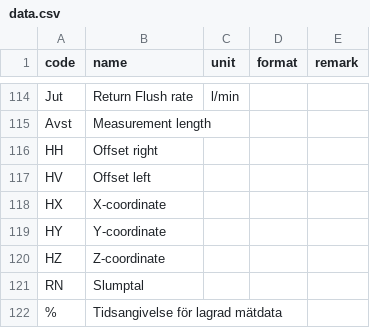
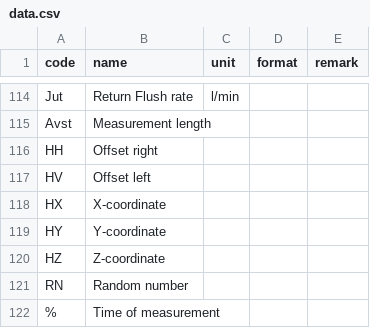
Before and after one commit to emerald-geomodelling/libsgfdata, a CSV file: libsgfdata/data.csv, drawn as a sheet; only a part is shown, gaps mark what is left out.

Commit message:
englishafy

```diff
--- a/libsgfdata/data.csv
+++ b/libsgfdata/data.csv
@@ -120,3 +120,3 @@ HY,Y-coordinate,,,
 HZ,Z-coordinate,,,
-RN,Slumptal,,,
-%,Tidsangivelse för lagrad mätdata,,,
+RN,Random number,,,
+%,Time of measurement,,,
```
